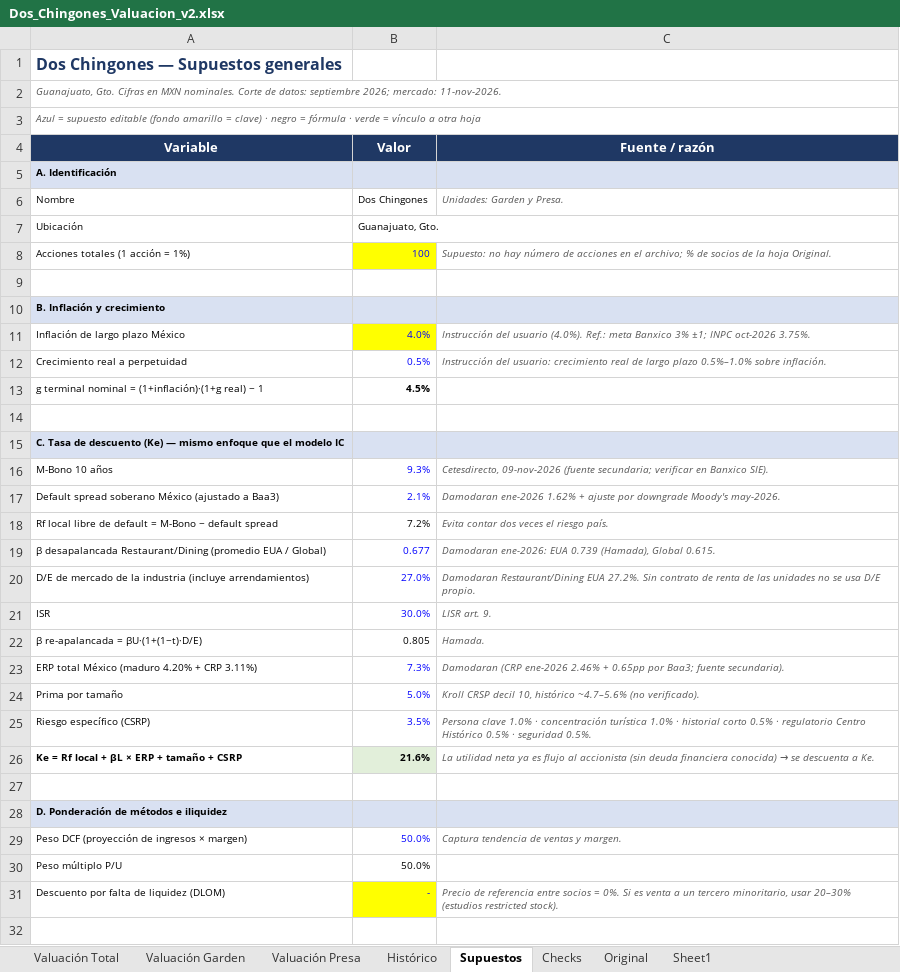
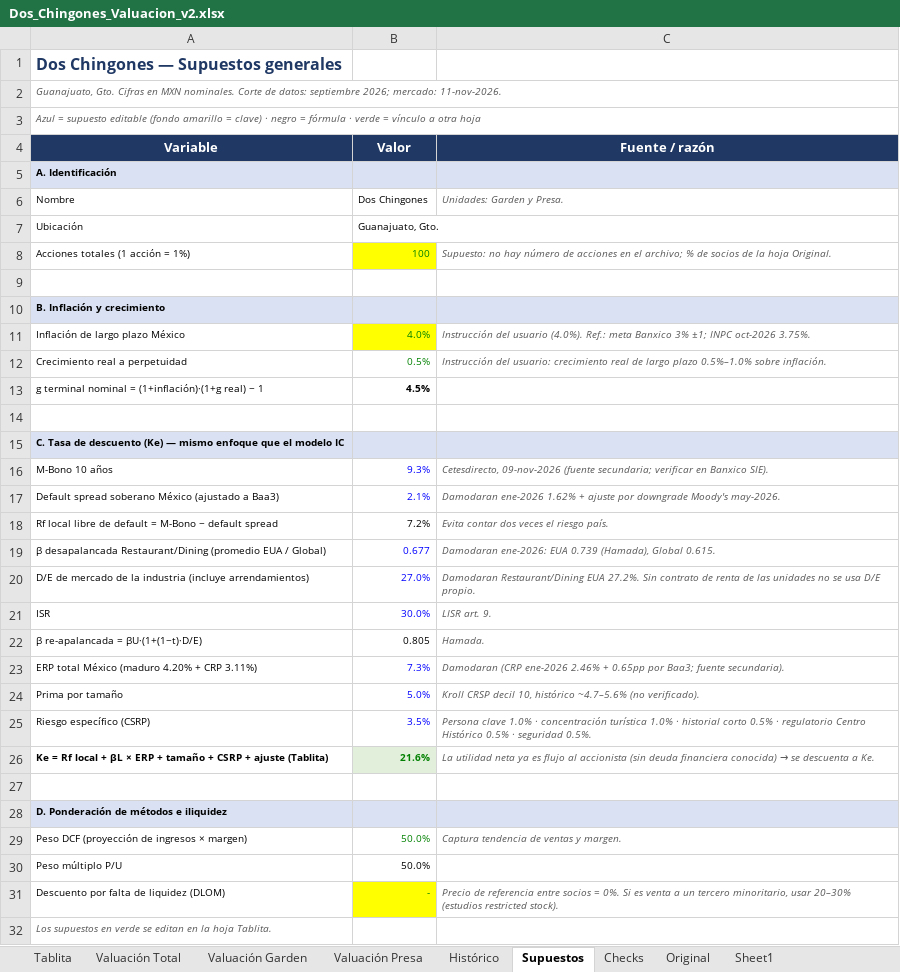
Before and after one commit to ealejandrot-bit/Citizens-bank, an Excel workbook: valuacion/Dos_Chingones_Valuacion_v2.xlsx, sheet Supuestos, drawn as a sheet; values as stored, in another font and other column widths than the file's, no borders; the diff names each change by its address in the sheet, - before the commit and + after, or states it on an @@ line.

```diff
--- a/valuacion/Dos_Chingones_Valuacion_v2.xlsx (sheet Supuestos)
+++ b/valuacion/Dos_Chingones_Valuacion_v2.xlsx (sheet Supuestos)
+sheet tab: Tablita
-B8 text colour: #0000FF
+B8 text colour: #008000
-B11:B12 text colour: #0000FF
+B11:B12 text colour: #008000
-A26 (Variable): …+ CSRP
+A26 (Variable): …+ CSRP + ajuste (Tablita)
-B26 text colour: black
+B26 text colour: #008000
-B29 text colour: #0000FF
+B29 text colour: #008000
-B31 text colour: #0000FF
+B31 text colour: #008000
+row 32: Los supuestos en verde se editan en la hoja Tablita.
```
Also changed, not shown: sheet Valuación Presa, sheet Valuación Garden, formulas that keep their value, 1 other file.
